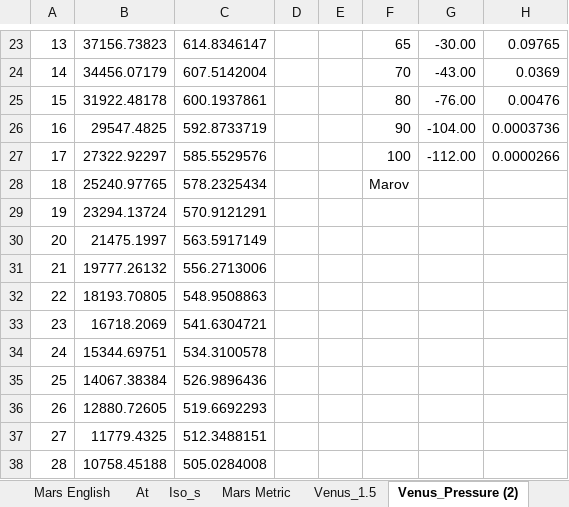
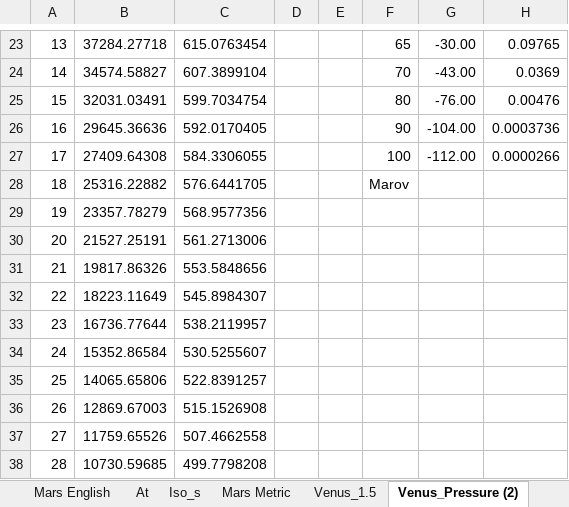
Before and after one commit to pukpr/context, an Excel workbook: dynamic_context_server/ref/foundation/climate/climate_planets.xlsx, sheet Venus_Pressure (2), drawn as a sheet; only a part is shown, gaps mark what is left out; values as stored, in another font and other column widths than the file's, no borders; charts and pictures not drawn; the diff covers the shown part only; the diff names each change by its address in the sheet, - before the commit and + after, or states it on an @@ line.

```diff
--- a/dynamic_context_server/ref/foundation/climate/climate_planets.xlsx (sheet Venus_Pressure (2))
+++ b/dynamic_context_server/ref/foundation/climate/climate_planets.xlsx (sheet Venus_Pressure (2))
-B23: 37156.73823
+B23: 37284.27718
-C23: 614.8346147
+C23: 615.0763454
-B24: 34456.07179
+B24: 34574.58827
-C24: 607.5142004
+C24: 607.3899104
-B25: 31922.48178
+B25: 32031.03491
-C25: 600.1937861
+C25: 599.7034754
-B26: 29547.4825
+B26: 29645.36636
-C26: 592.8733719
+C26: 592.0170405
-B27: 27322.92297
+B27: 27409.64308
-C27: 585.5529576
+C27: 584.3306055
-B28: 25240.97765
+B28: 25316.22882
-C28: 578.2325434
+C28: 576.6441705
-B29: 23294.13724
+B29: 23357.78279
-C29: 570.9121291
+C29: 568.9577356
-B30: 21475.1997
+B30: 21527.25191
-C30: 563.5917149
+C30: 561.2713006
-B31: 19777.26132
+B31: 19817.86326
-C31: 556.2713006
+C31: 553.5848656
-B32: 18193.70805
+B32: 18223.11649
-C32: 548.9508863
+C32: 545.8984307
-B33: 16718.2069
+B33: 16736.77644
-C33: 541.6304721
+C33: 538.2119957
-B34: 15344.69751
+B34: 15352.86584
-C34: 534.3100578
+C34: 530.5255607
-B35: 14067.38384
+B35: 14065.65806
-C35: 526.9896436
+C35: 522.8391257
-B36: 12880.72605
+B36: 12869.67003
-C36: 519.6692293
+C36: 515.1526908
-B37: 11779.4325
+B37: 11759.65526
-C37: 512.3488151
+C37: 507.4662558
-B38: 10758.45188
+B38: 10730.59685
-C38: 505.0284008
+C38: 499.7798208
```
Also changed, not shown: 1 added row, 1 removed row and 149 edited cells elsewhere in this sheet, sheet specific heat, sheet Venus_1.5, other sheet tabs, formulas that keep their value, charts or pictures, 3 other files.
